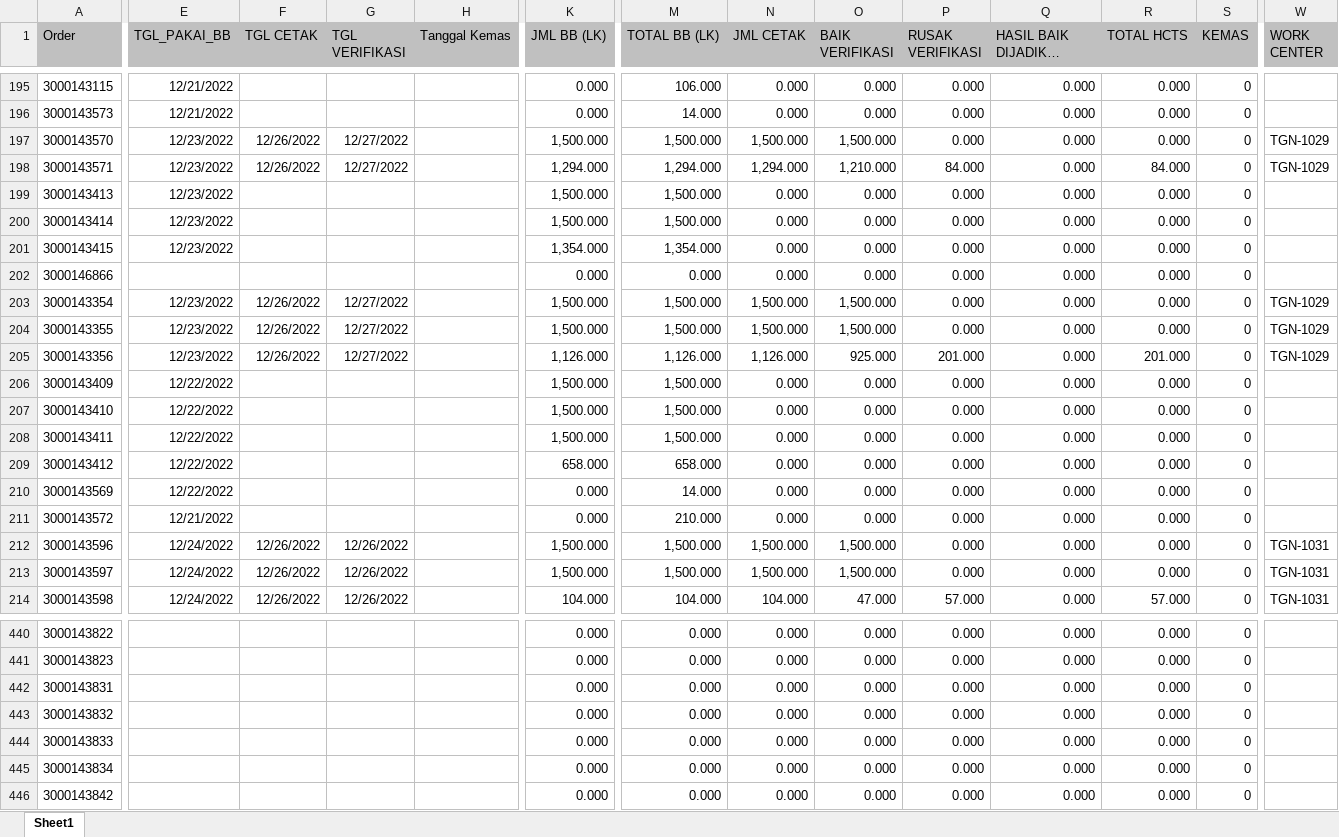
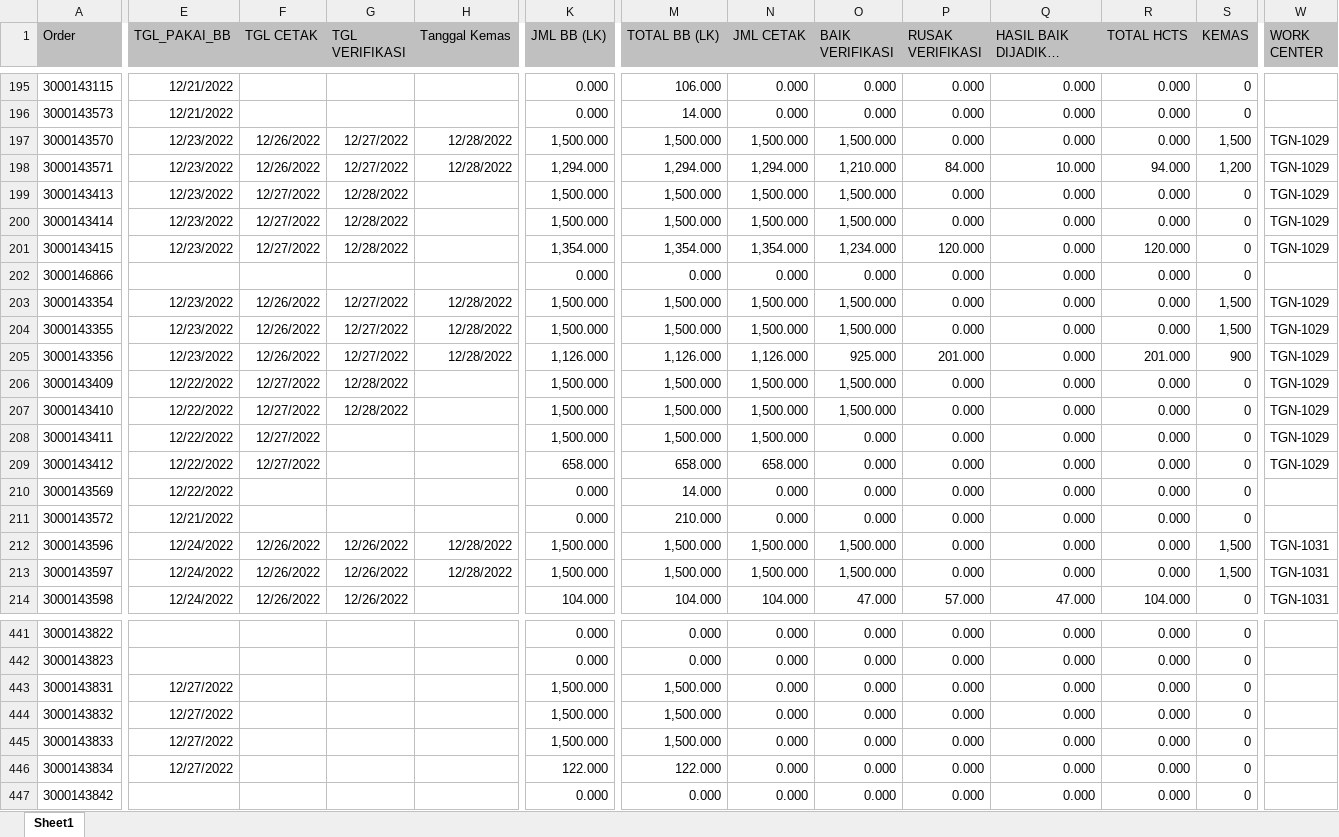
Before and after one commit to vixia05/Sirine-Remake, an Excel workbook: public/excel/harian m.XLSX, sheet Sheet1, drawn as a sheet; only a part is shown, gaps mark what is left out; long unchanged cells end in …; values as stored, in another font and other column widths than the file's, no borders; addresses are those after the commit; the diff covers the shown part only; the diff names each change by its address in the sheet, - before the commit and + after, or states it on an @@ line.

```diff
--- a/public/excel/harian m.XLSX (sheet Sheet1)
+++ b/public/excel/harian m.XLSX (sheet Sheet1)
-H197:H198 (Tanggal Kemas): (empty)
+H197:H198 (Tanggal Kemas): 12/28/2022
-S197 (KEMAS): 0
+S197 (KEMAS): 1,500
-Q198 (HASIL BAIK DIJADIKAN HCTS): 0.000
+Q198 (HASIL BAIK DIJADIKAN HCTS): 10.000
-R198 (TOTAL HCTS): 84.000
+R198 (TOTAL HCTS): 94.000
-S198 (KEMAS): 0
+S198 (KEMAS): 1,200
-F199:F201 (TGL CETAK): (empty)
+F199:F201 (TGL CETAK): 12/27/2022
-G199:G201 (TGL VERIFIKASI): (empty)
+G199:G201 (TGL VERIFIKASI): 12/28/2022
-N199:N200 (JML CETAK): 0.000
+N199:N200 (JML CETAK): 1,500.000
-O199:O200 (BAIK VERIFIKASI): 0.000
+O199:O200 (BAIK VERIFIKASI): 1,500.000
-W199:W201 (WORK CENTER): (empty)
+W199:W201 (WORK CENTER): TGN-1029
-N201 (JML CETAK): 0.000
+N201 (JML CETAK): 1,354.000
-O201 (BAIK VERIFIKASI): 0.000
+O201 (BAIK VERIFIKASI): 1,234.000
-P201 (RUSAK VERIFIKASI): 0.000
+P201 (RUSAK VERIFIKASI): 120.000
-R201 (TOTAL HCTS): 0.000
+R201 (TOTAL HCTS): 120.000
-H203:H205 (Tanggal Kemas): (empty)
+H203:H205 (Tanggal Kemas): 12/28/2022
-S203:S204 (KEMAS): 0
+S203:S204 (KEMAS): 1,500
-S205 (KEMAS): 0
+S205 (KEMAS): 900
-F206:F209 (TGL CETAK): (empty)
+F206:F209 (TGL CETAK): 12/27/2022
-G206:G207 (TGL VERIFIKASI): (empty)
+G206:G207 (TGL VERIFIKASI): 12/28/2022
-N206:N208 (JML CETAK): 0.000
+N206:N208 (JML CETAK): 1,500.000
-O206:O207 (BAIK VERIFIKASI): 0.000
+O206:O207 (BAIK VERIFIKASI): 1,500.000
-W206:W209 (WORK CENTER): (empty)
+W206:W209 (WORK CENTER): TGN-1029
-N209 (JML CETAK): 0.000
+N209 (JML CETAK): 658.000
-H212:H213 (Tanggal Kemas): (empty)
+H212:H213 (Tanggal Kemas): 12/28/2022
-S212:S213 (KEMAS): 0
+S212:S213 (KEMAS): 1,500
-Q214 (HASIL BAIK DIJADIKAN HCTS): 0.000
+Q214 (HASIL BAIK DIJADIKAN HCTS): 47.000
-R214 (TOTAL HCTS): 57.000
+R214 (TOTAL HCTS): 104.000
-E443:E446 (TGL_PAKAI_BB): (empty)
+E443:E446 (TGL_PAKAI_BB): 12/27/2022
-K443:K445 (JML BB (LK)): 0.000
+K443:K445 (JML BB (LK)): 1,500.000
-M443:M445 (TOTAL BB (LK)): 0.000
+M443:M445 (TOTAL BB (LK)): 1,500.000
-K446 (JML BB (LK)): 0.000
+K446 (JML BB (LK)): 122.000
-M446 (TOTAL BB (LK)): 0.000
+M446 (TOTAL BB (LK)): 122.000
```
Also changed, not shown: 2 added rows, 1 removed row and 281 edited cells elsewhere in this sheet, public/excel/harian pcht.XLSX, 19 other files.
